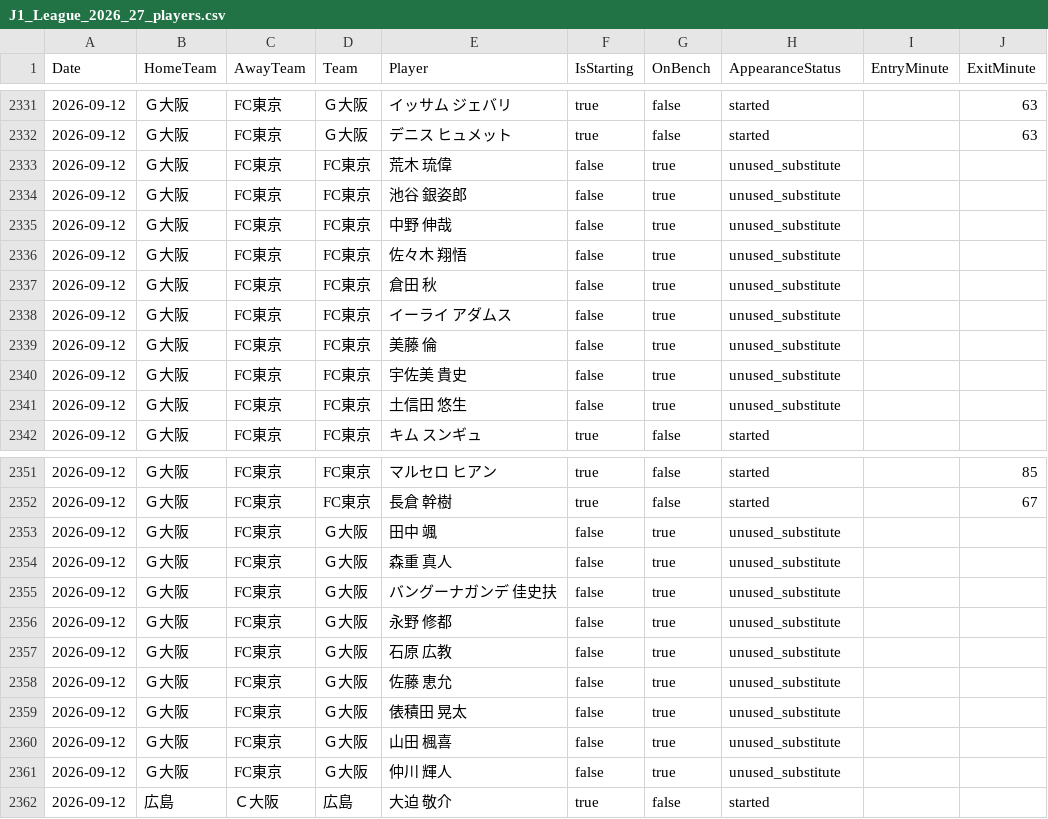
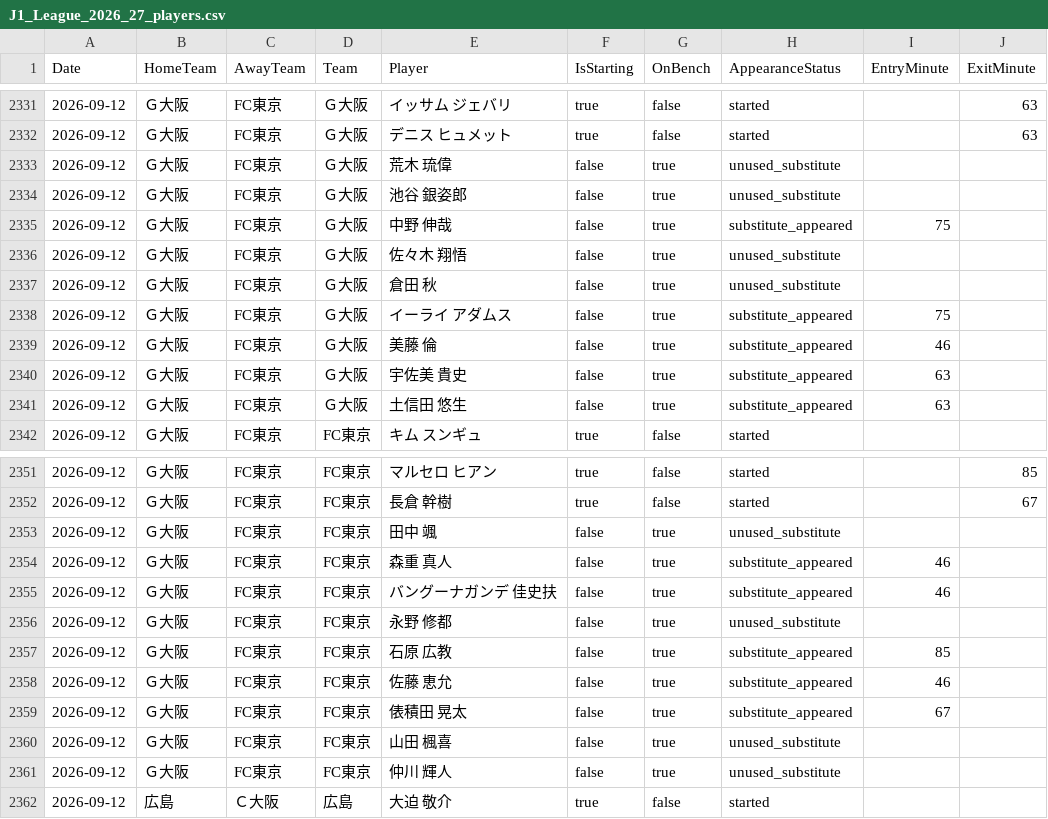
Before and after one commit to zj03204112-hub/-, a CSV file: data/season_match_detail/J1_League_2026_27_players.csv, drawn as a sheet; only a part is shown, gaps mark what is left out; the diff covers the shown part only; the diff names each change by its address in the sheet, - before the commit and + after, or states it on an @@ line.

```diff
--- a/data/season_match_detail/J1_League_2026_27_players.csv
+++ b/data/season_match_detail/J1_League_2026_27_players.csv
-D2333:D2341 (Team): FC東京
+D2333:D2341 (Team): Ｇ大阪
-H2335 (AppearanceStatus): unused_substitute
+H2335 (AppearanceStatus): substitute_appeared
-I2335 (EntryMinute): (empty)
+I2335 (EntryMinute): 75
-H2338:H2341 (AppearanceStatus): unused_substitute
+H2338:H2341 (AppearanceStatus): substitute_appeared
-I2338 (EntryMinute): (empty)
+I2338 (EntryMinute): 75
-I2339 (EntryMinute): (empty)
+I2339 (EntryMinute): 46
-I2340:I2341 (EntryMinute): (empty)
+I2340:I2341 (EntryMinute): 63
-D2353:D2361 (Team): Ｇ大阪
+D2353:D2361 (Team): FC東京
-H2354:H2355 (AppearanceStatus): unused_substitute
+H2354:H2355 (AppearanceStatus): substitute_appeared
-I2354:I2355 (EntryMinute): (empty)
+I2354:I2355 (EntryMinute): 46
-H2357:H2359 (AppearanceStatus): unused_substitute
+H2357:H2359 (AppearanceStatus): substitute_appeared
-I2357 (EntryMinute): (empty)
+I2357 (EntryMinute): 85
-I2358 (EntryMinute): (empty)
+I2358 (EntryMinute): 46
-I2359 (EntryMinute): (empty)
+I2359 (EntryMinute): 67
```
Also changed, not shown: 156 edited cells elsewhere in this file.
